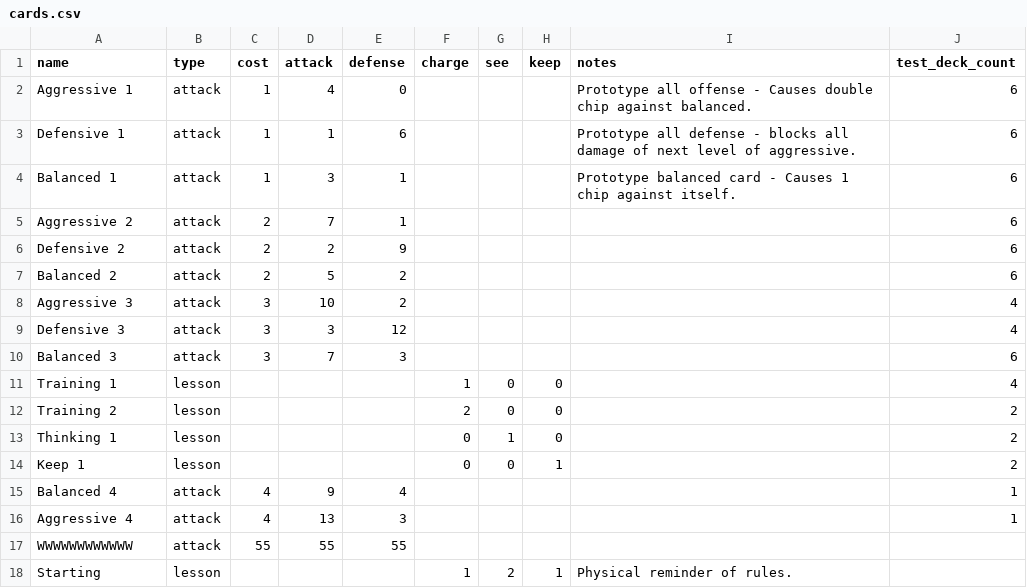
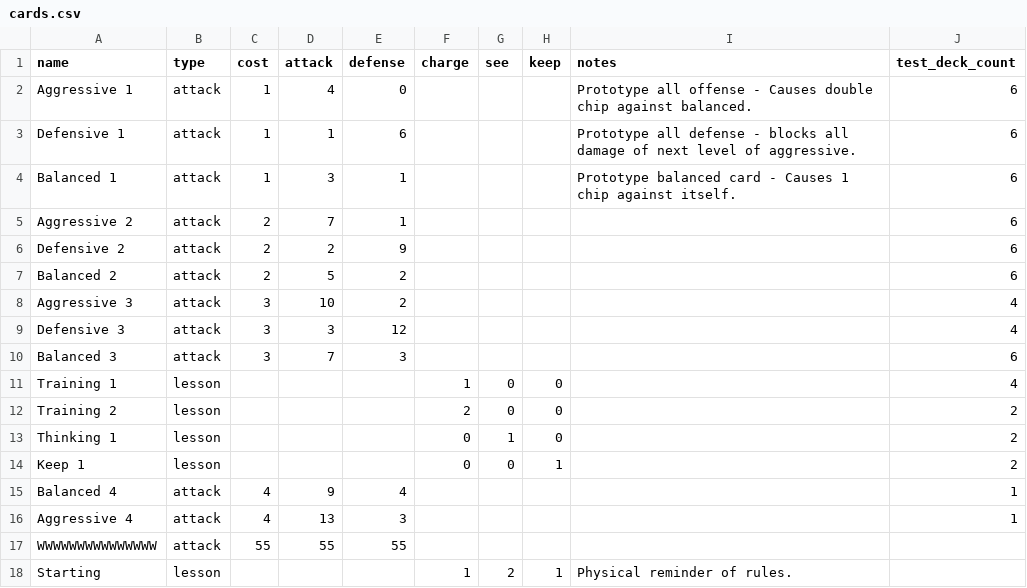
Before and after one commit to pathunstrom/game-world-championship, a CSV file: game/v2/cards.csv, drawn as a sheet.

Commit message:
Fix generation so text is clearer in tabletop simulator.

```diff
--- a/game/v2/cards.csv
+++ b/game/v2/cards.csv
@@ -16,3 +16,3 @@ Balanced 4,attack,4,9,4,,,,,1
 Aggressive 4,attack,4,13,3,,,,,1
-WWWWWWWWWWWW,attack,55,55,55,,,,,
+WWWWWWWWWWWWWWW,attack,55,55,55,,,,,
 Starting,lesson,,,,1,2,1,Physical reminder of rules.,
```
Also changed, not shown: 4 other files.
